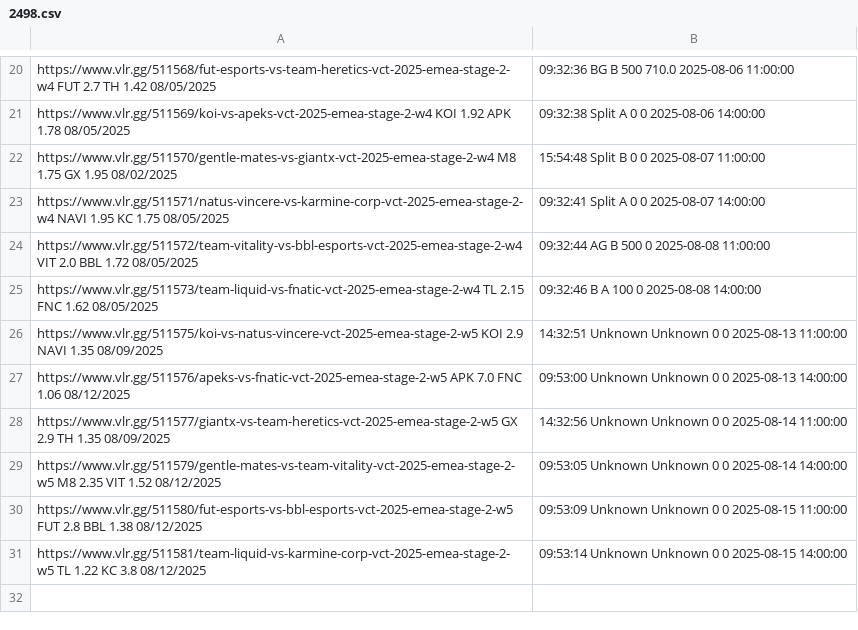
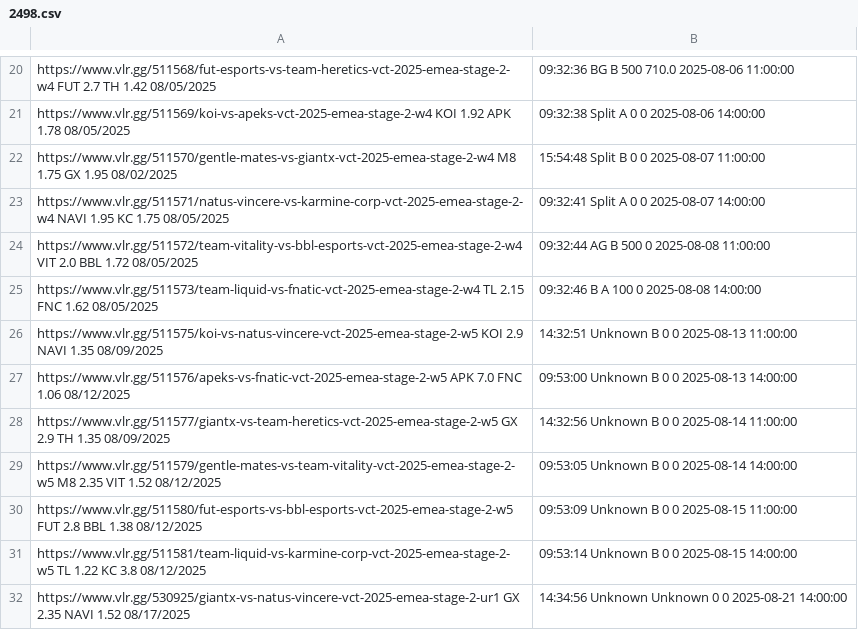
Before and after one commit to mrshmllow/platchat-backtest, a CSV file: 2498.csv, drawn as a sheet; only a part is shown, gaps mark what is left out.

```diff
--- a/2498.csv
+++ b/2498.csv
@@ -25,7 +25,8 @@ https://www.vlr.gg/511572/team-vitality-vs-bbl-esports-vct-2025-emea-stage-2-w4
 https://www.vlr.gg/511573/team-liquid-vs-fnatic-vct-2025-emea-stage-2-w4	TL	2.15	FNC	1.62	08/05/2025, 09:32:46	B	A	100	0	2025-08-08 14:00:00
-https://www.vlr.gg/511575/koi-vs-natus-vincere-vct-2025-emea-stage-2-w5	KOI	2.9	NAVI	1.35	08/09/2025, 14:32:51	Unknown	Unknown	0	0	2025-08-13 11:00:00
-https://www.vlr.gg/511576/apeks-vs-fnatic-vct-2025-emea-stage-2-w5	APK	7.0	FNC	1.06	08/12/2025, 09:53:00	Unknown	Unknown	0	0	2025-08-13 14:00:00
-https://www.vlr.gg/511577/giantx-vs-team-heretics-vct-2025-emea-stage-2-w5	GX	2.9	TH	1.35	08/09/2025, 14:32:56	Unknown	Unknown	0	0	2025-08-14 11:00:00
-https://www.vlr.gg/511579/gentle-mates-vs-team-vitality-vct-2025-emea-stage-2-w5	M8	2.35	VIT	1.52	08/12/2025, 09:53:05	Unknown	Unknown	0	0	2025-08-14 14:00:00
-https://www.vlr.gg/511580/fut-esports-vs-bbl-esports-vct-2025-emea-stage-2-w5	FUT	2.8	BBL	1.38	08/12/2025, 09:53:09	Unknown	Unknown	0	0	2025-08-15 11:00:00
-https://www.vlr.gg/511581/team-liquid-vs-karmine-corp-vct-2025-emea-stage-2-w5	TL	1.22	KC	3.8	08/12/2025, 09:53:14	Unknown	Unknown	0	0	2025-08-15 14:00:00
+https://www.vlr.gg/511575/koi-vs-natus-vincere-vct-2025-emea-stage-2-w5	KOI	2.9	NAVI	1.35	08/09/2025, 14:32:51	Unknown	B	0	0	2025-08-13 11:00:00
+https://www.vlr.gg/511576/apeks-vs-fnatic-vct-2025-emea-stage-2-w5	APK	7.0	FNC	1.06	08/12/2025, 09:53:00	Unknown	B	0	0	2025-08-13 14:00:00
+https://www.vlr.gg/511577/giantx-vs-team-heretics-vct-2025-emea-stage-2-w5	GX	2.9	TH	1.35	08/09/2025, 14:32:56	Unknown	B	0	0	2025-08-14 11:00:00
+https://www.vlr.gg/511579/gentle-mates-vs-team-vitality-vct-2025-emea-stage-2-w5	M8	2.35	VIT	1.52	08/12/2025, 09:53:05	Unknown	B	0	0	2025-08-14 14:00:00
+https://www.vlr.gg/511580/fut-esports-vs-bbl-esports-vct-2025-emea-stage-2-w5	FUT	2.8	BBL	1.38	08/12/2025, 09:53:09	Unknown	B	0	0	2025-08-15 11:00:00
+https://www.vlr.gg/511581/team-liquid-vs-karmine-corp-vct-2025-emea-stage-2-w5	TL	1.22	KC	3.8	08/12/2025, 09:53:14	Unknown	B	0	0	2025-08-15 14:00:00
+https://www.vlr.gg/530925/giantx-vs-natus-vincere-vct-2025-emea-stage-2-ur1	GX	2.35	NAVI	1.52	08/17/2025, 14:34:56	Unknown	Unknown	0	0	2025-08-21 14:00:00
```
Also changed, not shown: 2500.csv, 2501.csv.
